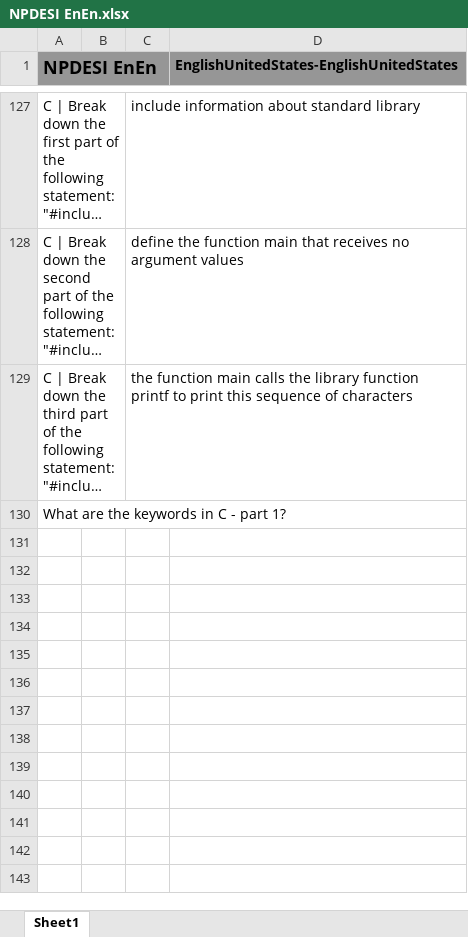
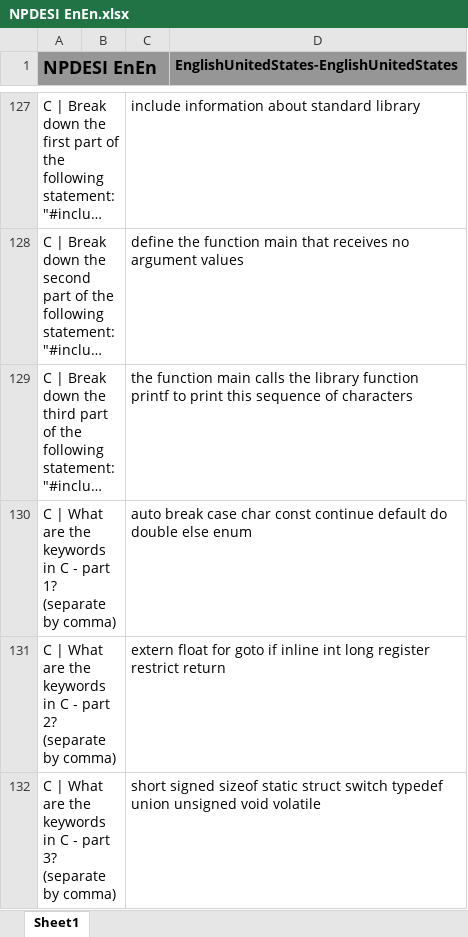
Before and after one commit to JackSonier/kb, an Excel workbook: NPDESI EnEn.xlsx, sheet Sheet1, drawn as a sheet; only a part is shown, gaps mark what is left out; long unchanged cells end in …; values as stored, in another font and other column widths than the file's, no borders; removed rows and columns are numbered as before the commit, all else as after; the diff covers the shown part only; the diff names each change by its address in the sheet, - before the commit and + after, or states it on an @@ line.

Commit message:
Update NPDESI EnEn.xlsx

```diff
--- a/NPDESI EnEn.xlsx (sheet Sheet1)
+++ b/NPDESI EnEn.xlsx (sheet Sheet1)
-row 130: What are the keywords in C - part 1?
+row 130: C | What are the keywords in C - part 1? (separate by comma) |  | auto break case char const continue default do double else enum
+row 131: C | What are the keywords in C - part 2? (separate by comma) |  | extern float for goto if inline int long register restrict return
+row 132: C | What are the keywords in C - part 3? (separate by comma) |  | short signed sizeof static struct switch typedef union unsigned void volatile
```
Also changed, not shown: 3 added rows elsewhere in this sheet.
